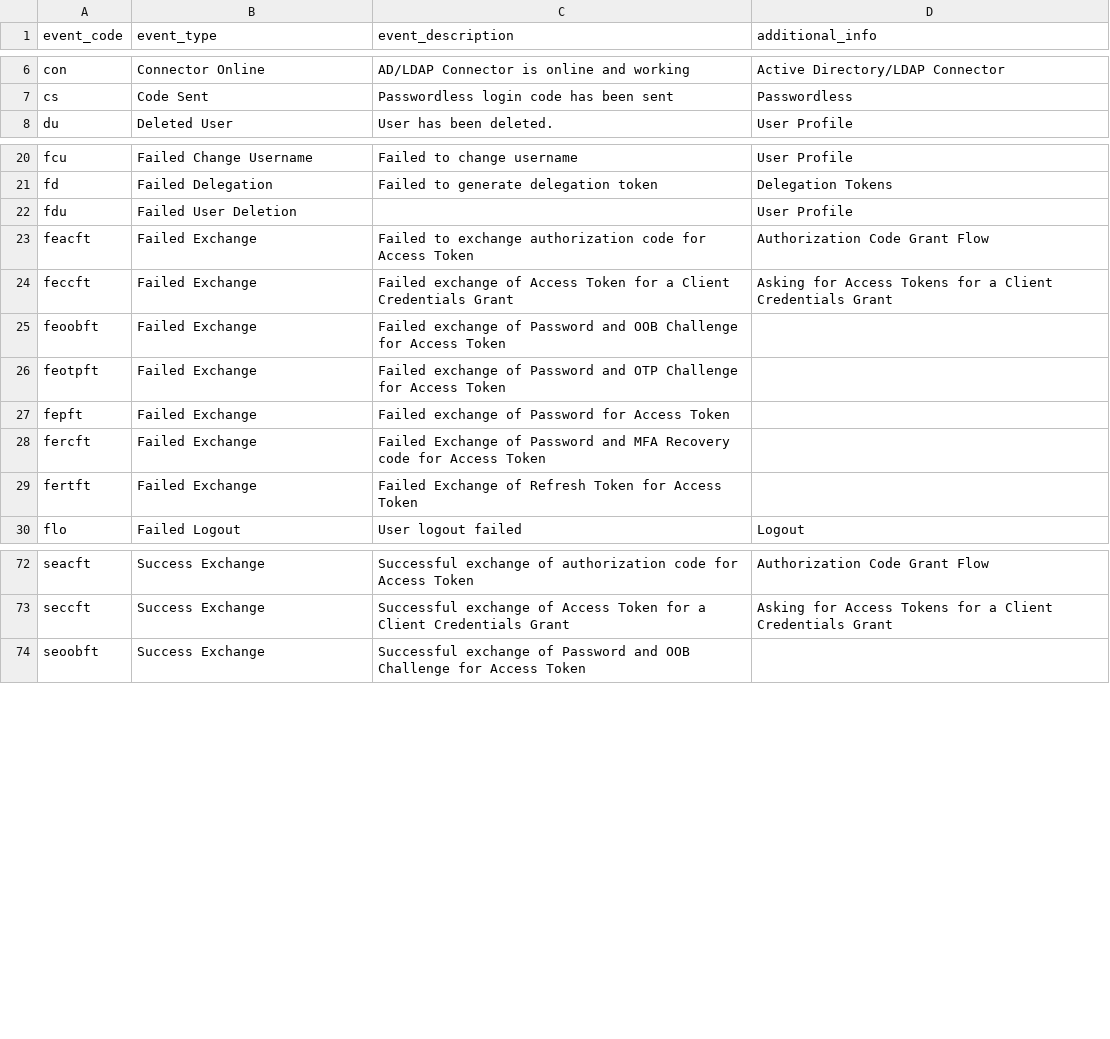
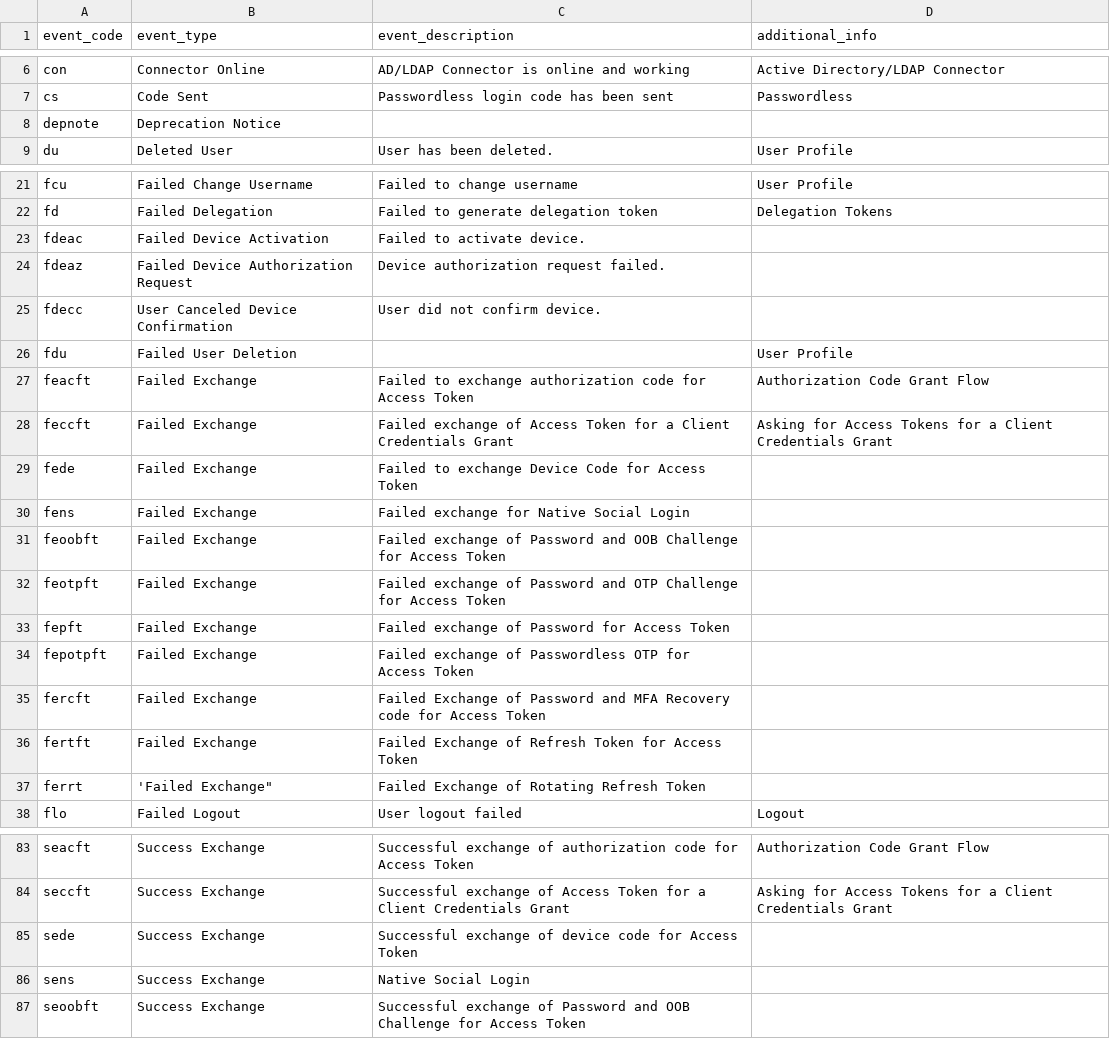
Before and after one commit to dmark/auth0-cli-utilities, a CSV file: auth0_log_event_table.csv, drawn as a sheet; only a part is shown, gaps mark what is left out; the diff covers the shown part only.

```diff
--- a/auth0_log_event_table.csv
+++ b/auth0_log_event_table.csv
@@ -7,2 +7,3 @@
 "cs","Code Sent","Passwordless login code has been sent","Passwordless"
+"depnote","Deprecation Notice","",""
 "du","Deleted User","User has been deleted.","User Profile"
@@ -21,2 +22,5 @@
 "fd","Failed Delegation","Failed to generate delegation token","Delegation Tokens"
+"fdeac","Failed Device Activation","Failed to activate device.",""
+"fdeaz","Failed Device Authorization Request","Device authorization request failed.",""
+"fdecc","User Canceled Device Confirmation","User did not confirm device.",""
 "fdu","Failed User Deletion","","User Profile"
@@ -24,2 +28,4 @@
 "feccft","Failed Exchange","Failed exchange of Access Token for a Client Credentials Grant","Asking for Access Tokens for a Client Credentials Grant"
+"fede","Failed Exchange","Failed to exchange Device Code for Access Token",""
+"fens","Failed Exchange","Failed exchange for Native Social Login",""
 "feoobft","Failed Exchange","Failed exchange of Password and OOB Challenge for Access Token",""
@@ -27,4 +33,6 @@
 "fepft","Failed Exchange","Failed exchange of Password for Access Token",""
+"fepotpft","Failed Exchange","Failed exchange of Passwordless OTP for Access Token",""
 "fercft","Failed Exchange","Failed Exchange of Password and MFA Recovery code for Access Token",""
 "fertft","Failed Exchange","Failed Exchange of Refresh Token for Access Token",""
+"ferrt",'Failed Exchange","Failed Exchange of Rotating Refresh Token",""
 "flo","Failed Logout","User logout failed","Logout"
@@ -73,2 +84,4 @@
 "seccft","Success Exchange","Successful exchange of Access Token for a Client Credentials Grant","Asking for Access Tokens for a Client Credentials Grant"
+"sede","Success Exchange","Successful exchange of device code for Access Token",""
+"sens","Success Exchange","Native Social Login",""
 "seoobft","Success Exchange","Successful exchange of Password and OOB Challenge for Access Token",""
```
Also changed, not shown: 3 added rows and 5 edited cells elsewhere in this file.
